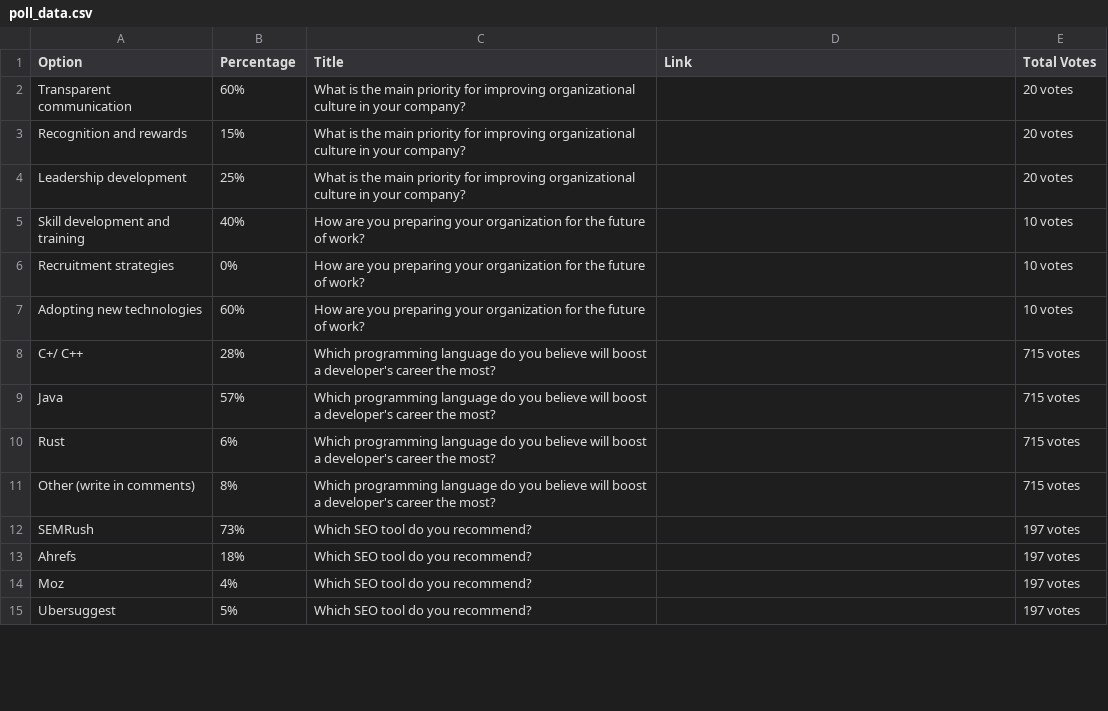
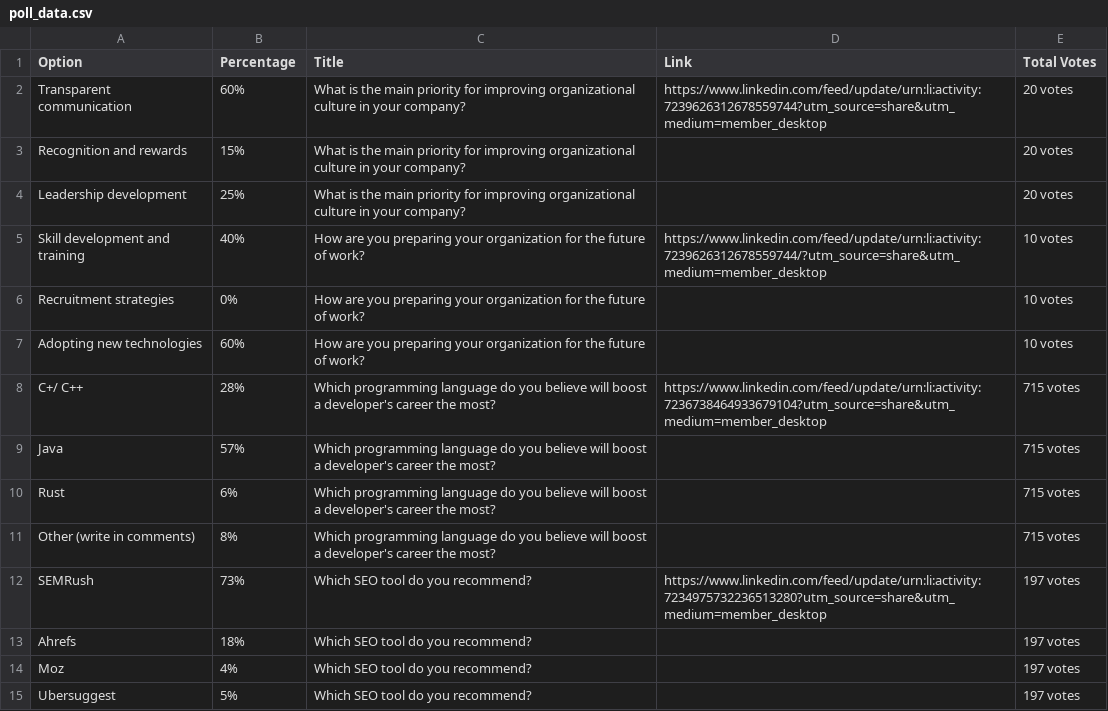
Before and after one commit to Mitish98/linkedin-polls, a CSV file: poll_data.csv, drawn as a sheet; only a part is shown; the diff covers the shown part only.

Commit message:
ajust dashboard datas

```diff
--- a/poll_data.csv
+++ b/poll_data.csv
@@ -1,9 +1,9 @@
 Option,Percentage,Title,Link,Total Votes
-Transparent communication,60%,What is the main priority for improving organizational culture in your company? ,,20 votes
+Transparent communication,60%,What is the main priority for improving organizational culture in your company? ,https://www.linkedin.com/feed/update/urn:li:activity:7239626312678559744?utm_source=share&utm_medium=member_desktop,20 votes
 Recognition and rewards,15%,What is the main priority for improving organizational culture in your company? ,,20 votes
 Leadership development,25%,What is the main priority for improving organizational culture in your company? ,,20 votes
-Skill development and training,40%,How are you preparing your organization for the future of work? ,,10 votes
+Skill development and training,40%,How are you preparing your organization for the future of work? ,https://www.linkedin.com/feed/update/urn:li:activity:7239626312678559744/?utm_source=share&utm_medium=member_desktop,10 votes
 Recruitment strategies,0%,How are you preparing your organization for the future of work? ,,10 votes
 Adopting new technologies,60%,How are you preparing your organization for the future of work? ,,10 votes
-C+/ C++,28%,Which programming language do you believe will boost a developer's career the most?,,715 votes
+C+/ C++,28%,Which programming language do you believe will boost a developer's career the most?,https://www.linkedin.com/feed/update/urn:li:activity:7236738464933679104?utm_source=share&utm_medium=member_desktop,715 votes
 Java,57%,Which programming language do you believe will boost a developer's career the most?,,715 votes
@@ -11,3 +11,3 @@ Rust,6%,Which programming language do you believe will boost a developer's caree
 Other (write in comments),8%,Which programming language do you believe will boost a developer's career the most?,,715 votes
-SEMRush,73%,Which SEO tool do you recommend?,,197 votes
+SEMRush,73%,Which SEO tool do you recommend?,https://www.linkedin.com/feed/update/urn:li:activity:7234975732236513280?utm_source=share&utm_medium=member_desktop,197 votes
 Ahrefs,18%,Which SEO tool do you recommend?,,197 votes
```
Also changed, not shown: 6 removed rows and 4 edited cells elsewhere in this file, 2 other files.
